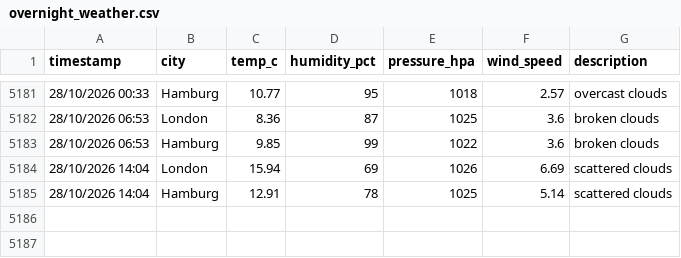
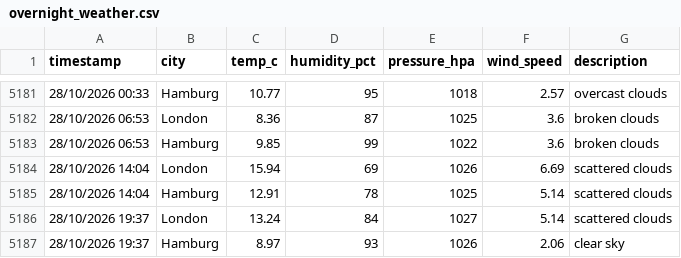
Before and after one commit to vulevu228/WeatherTracker, a CSV file: overnight_weather.csv, drawn as a sheet; only a part is shown, gaps mark what is left out; the diff names each change by its address in the sheet, - before the commit and + after, or states it on an @@ line.

Commit message:
update data

```diff
--- a/overnight_weather.csv
+++ b/overnight_weather.csv
+row 5186: 28/10/2026 19:37 | London | 13.24 | 84 | 1027 | 5.14 | scattered clouds
+row 5187: 28/10/2026 19:37 | Hamburg | 8.97 | 93 | 1026 | 2.06 | clear sky
```
